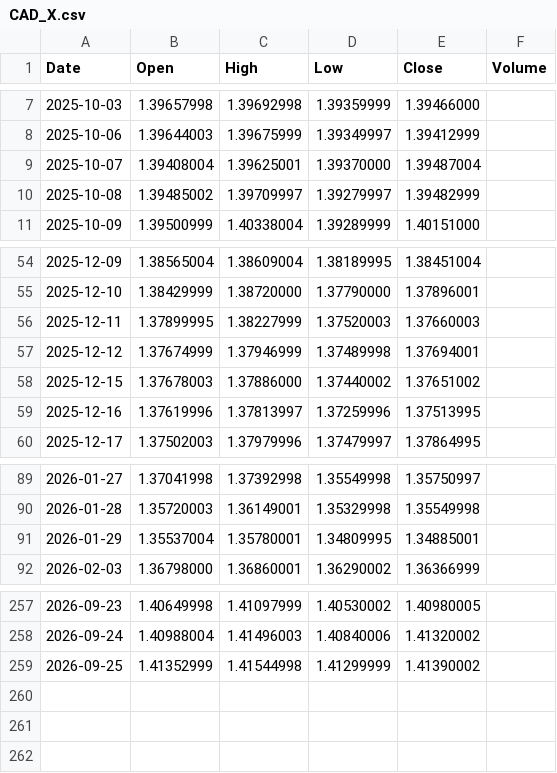
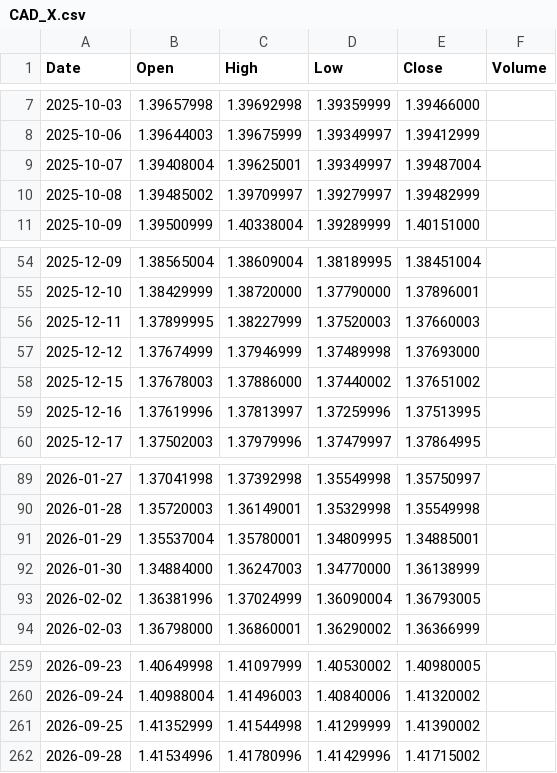
Before and after one commit to originaonxi/nse-value-lens, a CSV file: data/global_prices/CAD_X.csv, drawn as a sheet; only a part is shown, gaps mark what is left out.

```diff
--- a/data/global_prices/CAD_X.csv
+++ b/data/global_prices/CAD_X.csv
@@ -8,3 +8,3 @@ Date,Open,High,Low,Close,Volume
 2025-10-06,1.39644003,1.39675999,1.39349997,1.39412999,
-2025-10-07,1.39408004,1.39625001,1.39370000,1.39487004,
+2025-10-07,1.39408004,1.39625001,1.39349997,1.39487004,
 2025-10-08,1.39485002,1.39709997,1.39279997,1.39482999,
@@ -56,3 +56,3 @@ Date,Open,High,Low,Close,Volume
 2025-12-11,1.37899995,1.38227999,1.37520003,1.37660003,
-2025-12-12,1.37674999,1.37946999,1.37489998,1.37694001,
+2025-12-12,1.37674999,1.37946999,1.37489998,1.37693000,
 2025-12-15,1.37678003,1.37886000,1.37440002,1.37651002,
@@ -91,2 +91,4 @@ Date,Open,High,Low,Close,Volume
 2026-01-29,1.35537004,1.35780001,1.34809995,1.34885001,
+2026-01-30,1.34884000,1.36247003,1.34770000,1.36138999,
+2026-02-02,1.36381996,1.37024999,1.36090004,1.36793005,
 2026-02-03,1.36798000,1.36860001,1.36290002,1.36366999,
@@ -259 +261,2 @@ Date,Open,High,Low,Close,Volume
 2026-09-25,1.41352999,1.41544998,1.41299999,1.41390002,
+2026-09-28,1.41534996,1.41780996,1.41429996,1.41715002,
```
Also changed, not shown: data/global_prices/AUDUSD_X.csv, data/global_prices/CHF_X.csv, 21 other files.
